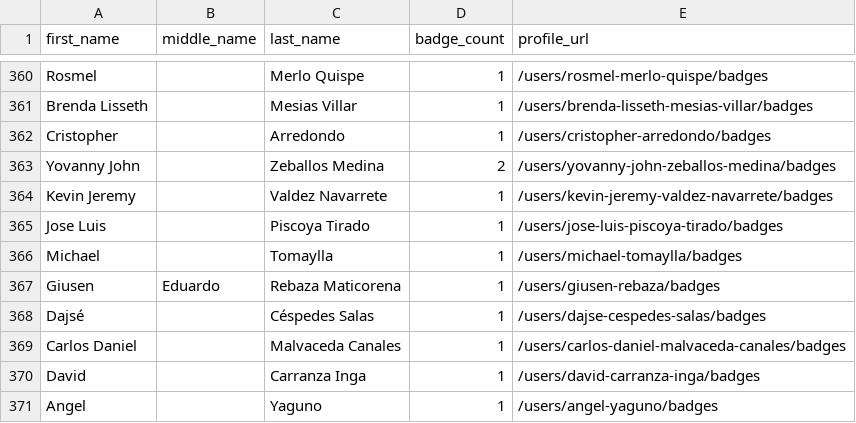
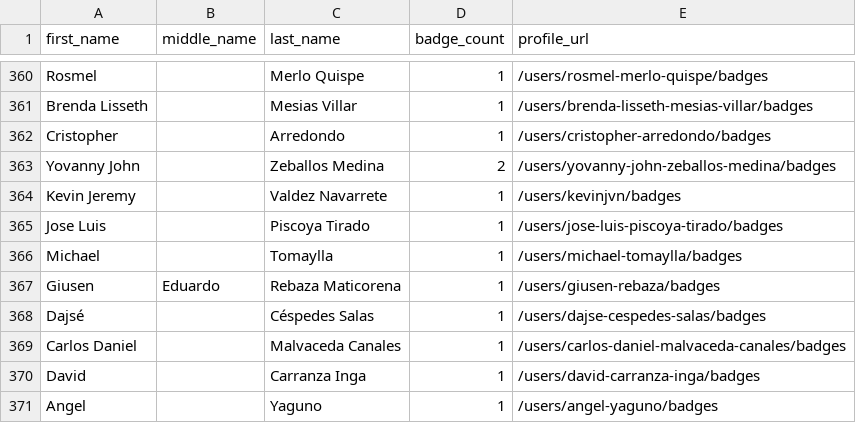
Before and after one commit to Joas707/github-certification-ranking-fork, a CSV file: datasource/github-certs-peru.csv, drawn as a sheet; only a part is shown, gaps mark what is left out.

```diff
--- a/datasource/github-certs-peru.csv
+++ b/datasource/github-certs-peru.csv
@@ -363,3 +363,3 @@ Cristopher,,Arredondo,1,/users/cristopher-arredondo/badges
 Yovanny John,,Zeballos Medina,2,/users/yovanny-john-zeballos-medina/badges
-Kevin Jeremy,,Valdez Navarrete,1,/users/kevin-jeremy-valdez-navarrete/badges
+Kevin Jeremy,,Valdez Navarrete,1,/users/kevinjvn/badges
 Jose Luis,,Piscoya Tirado,1,/users/jose-luis-piscoya-tirado/badges
```
Also changed, not shown: datasource/github-certs-austria.csv, datasource/github-certs-brazil.csv, 45 other files.
